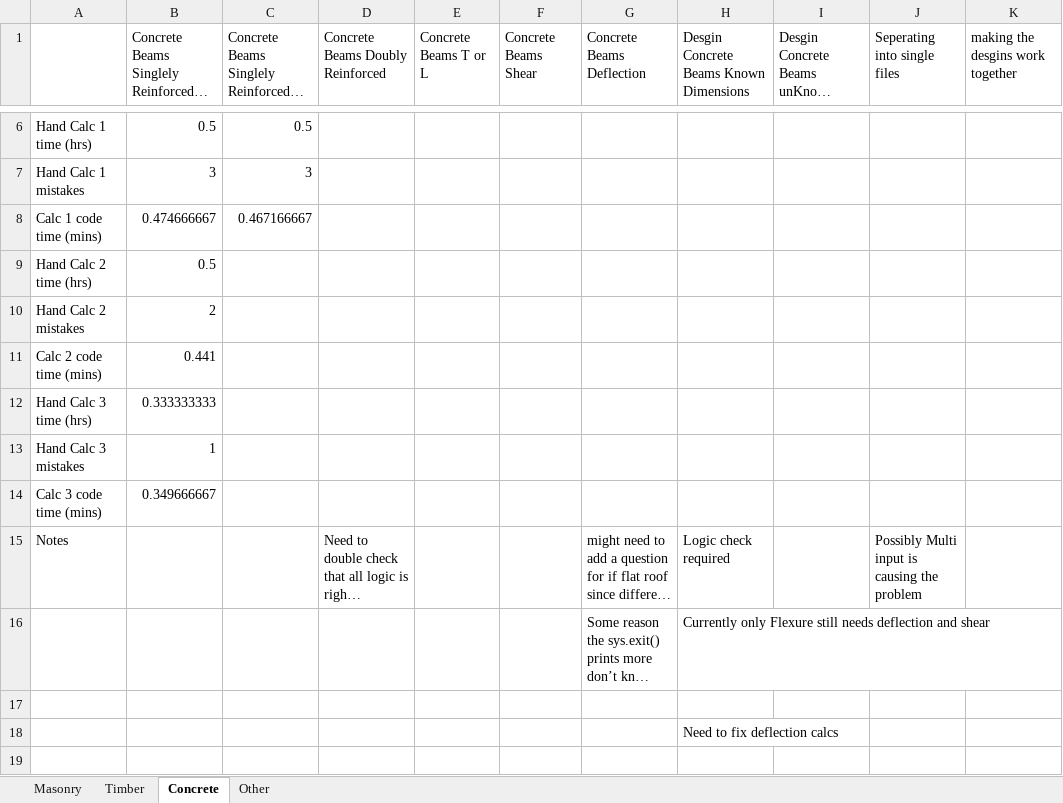
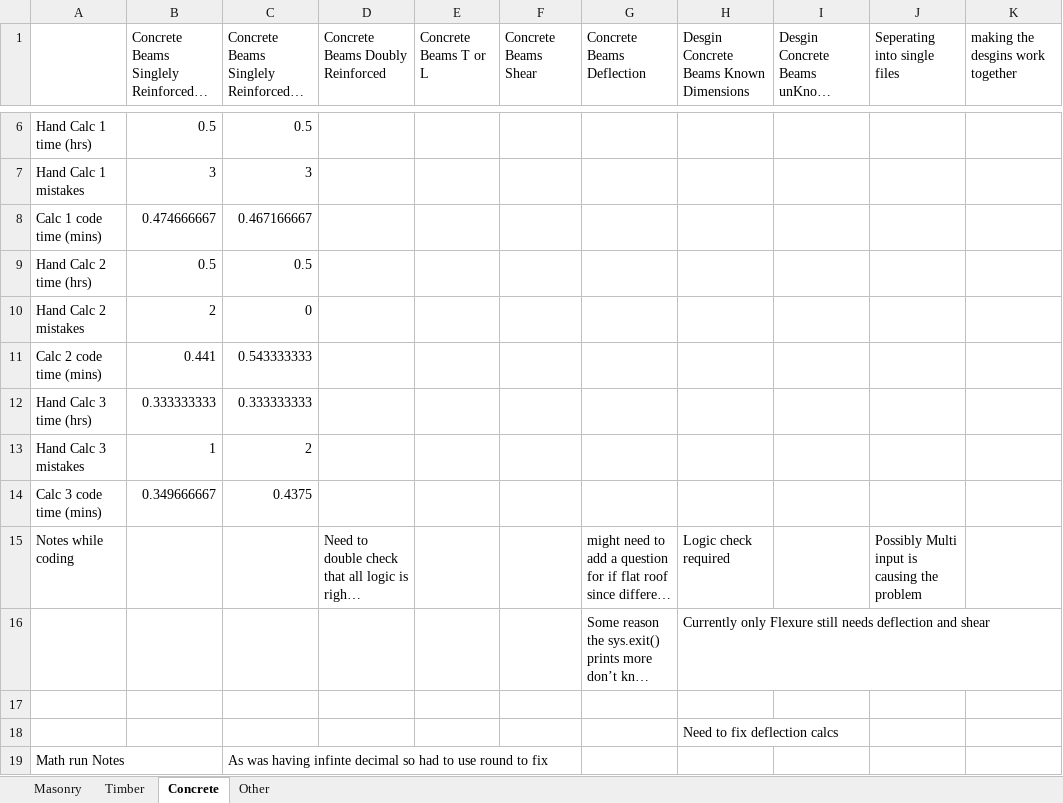
Before and after one commit to Mrocha711/Senior-Project-Code, an Excel workbook: Stats.xlsx, sheet Concrete, drawn as a sheet; only a part is shown, gaps mark what is left out; long unchanged cells end in …; values as stored, in another font and other column widths than the file's, no borders; the diff names each change by its address in the sheet, - before the commit and + after, or states it on an @@ line.

```diff
--- a/Stats.xlsx (sheet Concrete)
+++ b/Stats.xlsx (sheet Concrete)
-C9: (empty)
+C9: 0.5
-C10: (empty)
+C10: 0
-C11: (empty)
+C11: 0.543333333
-C12: (empty)
+C12: 0.333333333
-C13: (empty)
+C13: 2
-C14: (empty)
+C14: 0.4375
-A15: Notes
+A15: Notes while coding
+row 19: Math run Notes |  | As was having infinte decimal so had to use round to fix
```
Also changed, not shown: 1 other file.
